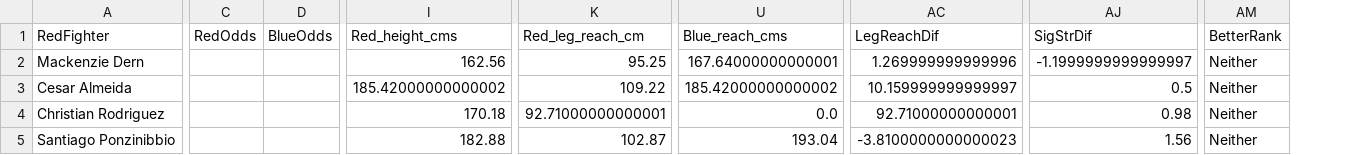
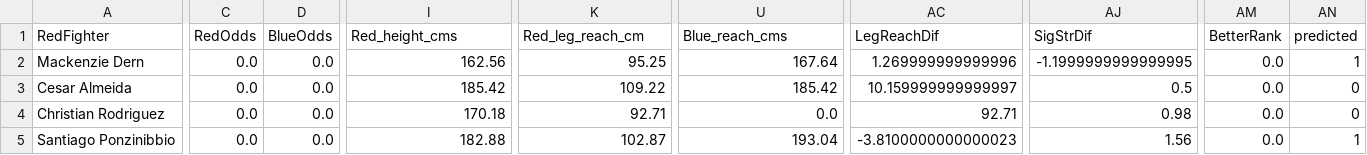
Before and after one commit to dxmv/ufc_match_predictor, a CSV file: backend/src/data/upcoming.csv, drawn as a sheet; only a part is shown, gaps mark what is left out; the diff covers the shown part only; the diff names each change by its address in the sheet, - before the commit and + after, or states it on an @@ line.

```diff
--- a/backend/src/data/upcoming.csv
+++ b/backend/src/data/upcoming.csv
+column AN (predicted), rows 2-5: 1 | 0 | 0 | 1
-C2:C5 (RedOdds): (empty)
+C2:C5 (RedOdds): 0.0
-D2:D5 (BlueOdds): (empty)
+D2:D5 (BlueOdds): 0.0
-U2 (Blue_reach_cms): 167.64000000000001
+U2 (Blue_reach_cms): 167.64
-AJ2 (SigStrDif): -1.1999999999999997
+AJ2 (SigStrDif): -1.1999999999999995
-AM2:AM5 (BetterRank): Neither
+AM2:AM5 (BetterRank): 0.0
-I3 (Red_height_cms): 185.42000000000002
+I3 (Red_height_cms): 185.42
-U3 (Blue_reach_cms): 185.42000000000002
+U3 (Blue_reach_cms): 185.42
-K4 (Red_leg_reach_cm): 92.71000000000001
+K4 (Red_leg_reach_cm): 92.71
-AC4 (LegReachDif): 92.71000000000001
+AC4 (LegReachDif): 92.71
```
Also changed, not shown: 1 edited cell elsewhere in this file, 4 other files.
